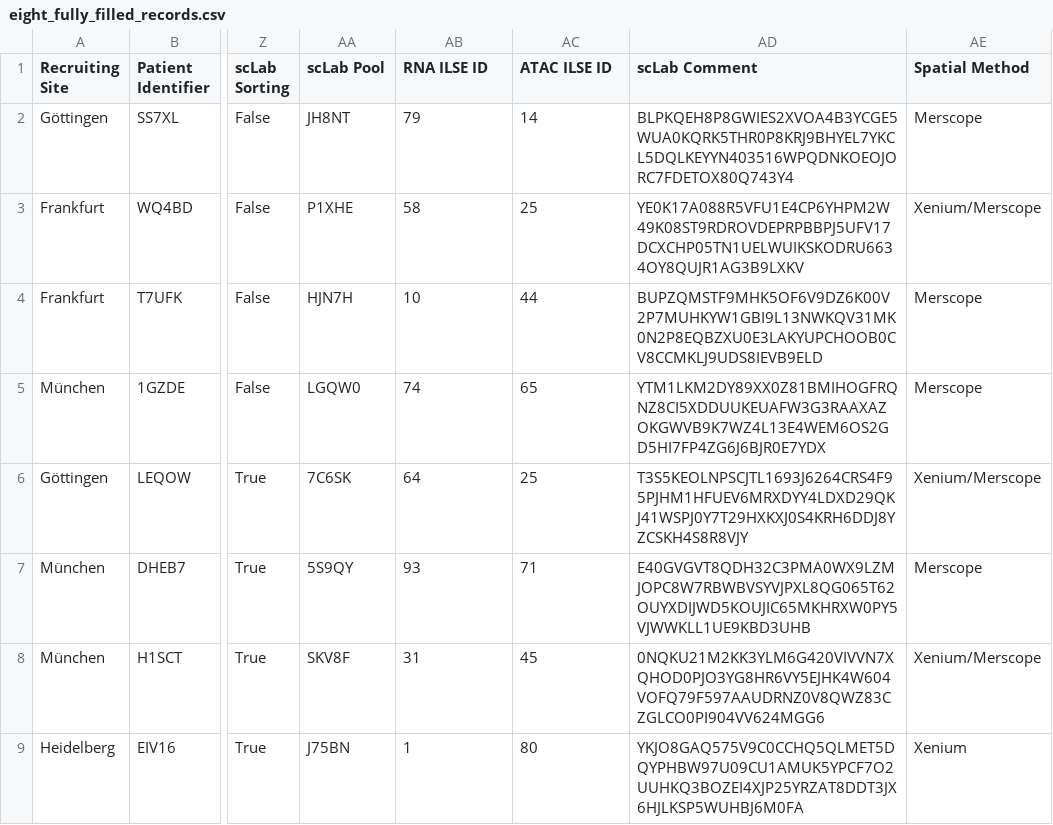
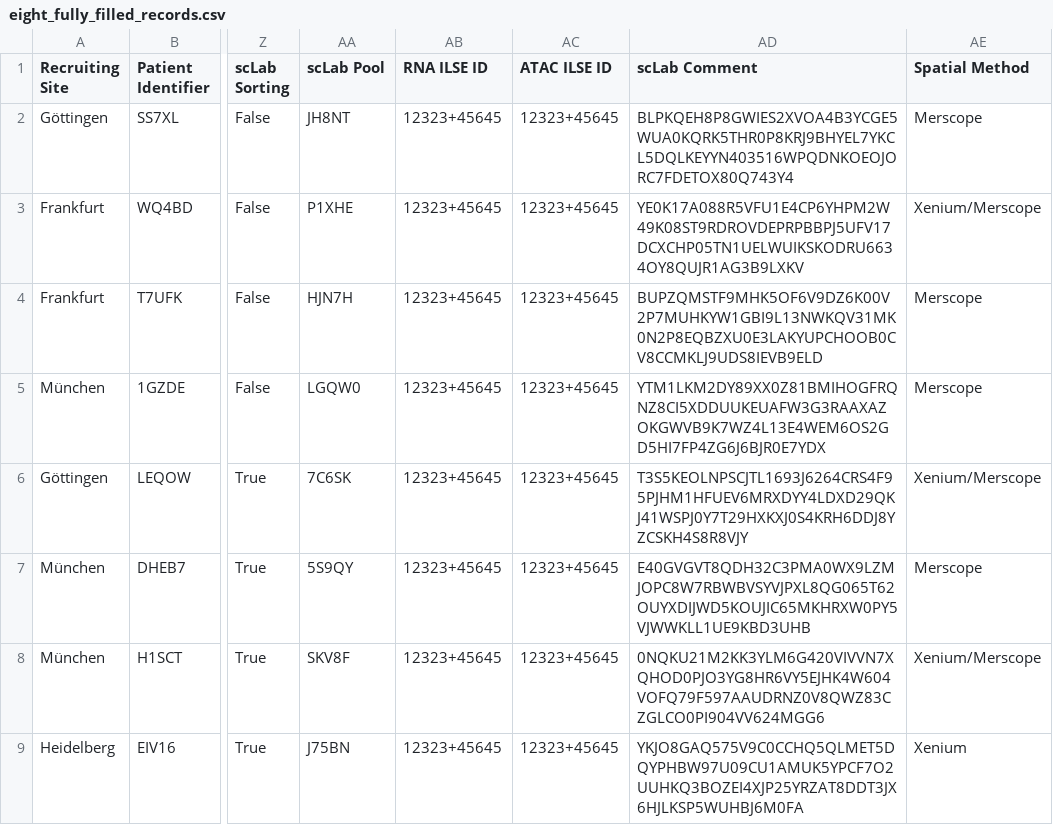
Before and after one commit to ICCB-Cologne/limetrack, a CSV file: csv-files/eight_fully_filled_records.csv, drawn as a sheet; only a part is shown, gaps mark what is left out; the diff names each change by its address in the sheet, - before the commit and + after, or states it on an @@ line.

Commit message:
fixed unfinished changes for model fields RNA ILSE ID and ATAC ILSE ID (from 6 to 11 permitted characters), adapted csv files and tests

```diff
--- a/csv-files/eight_fully_filled_records.csv
+++ b/csv-files/eight_fully_filled_records.csv
-AB2 (RNA ILSE ID): 79
+AB2 (RNA ILSE ID): 12323+45645
-AC2 (ATAC ILSE ID): 14
+AC2 (ATAC ILSE ID): 12323+45645
-AB3 (RNA ILSE ID): 58
+AB3 (RNA ILSE ID): 12323+45645
-AC3 (ATAC ILSE ID): 25
+AC3 (ATAC ILSE ID): 12323+45645
-AB4 (RNA ILSE ID): 10
+AB4 (RNA ILSE ID): 12323+45645
-AC4 (ATAC ILSE ID): 44
+AC4 (ATAC ILSE ID): 12323+45645
-AB5 (RNA ILSE ID): 74
+AB5 (RNA ILSE ID): 12323+45645
-AC5 (ATAC ILSE ID): 65
+AC5 (ATAC ILSE ID): 12323+45645
-AB6 (RNA ILSE ID): 64
+AB6 (RNA ILSE ID): 12323+45645
-AC6 (ATAC ILSE ID): 25
+AC6 (ATAC ILSE ID): 12323+45645
-AB7 (RNA ILSE ID): 93
+AB7 (RNA ILSE ID): 12323+45645
-AC7 (ATAC ILSE ID): 71
+AC7 (ATAC ILSE ID): 12323+45645
-AB8 (RNA ILSE ID): 31
+AB8 (RNA ILSE ID): 12323+45645
-AC8 (ATAC ILSE ID): 45
+AC8 (ATAC ILSE ID): 12323+45645
-AB9 (RNA ILSE ID): 1
+AB9 (RNA ILSE ID): 12323+45645
-AC9 (ATAC ILSE ID): 80
+AC9 (ATAC ILSE ID): 12323+45645
```
Also changed, not shown: csv-files/csv_file_all_filled_out.csv, csv-files/csv_file_init.csv, 4 other files.
